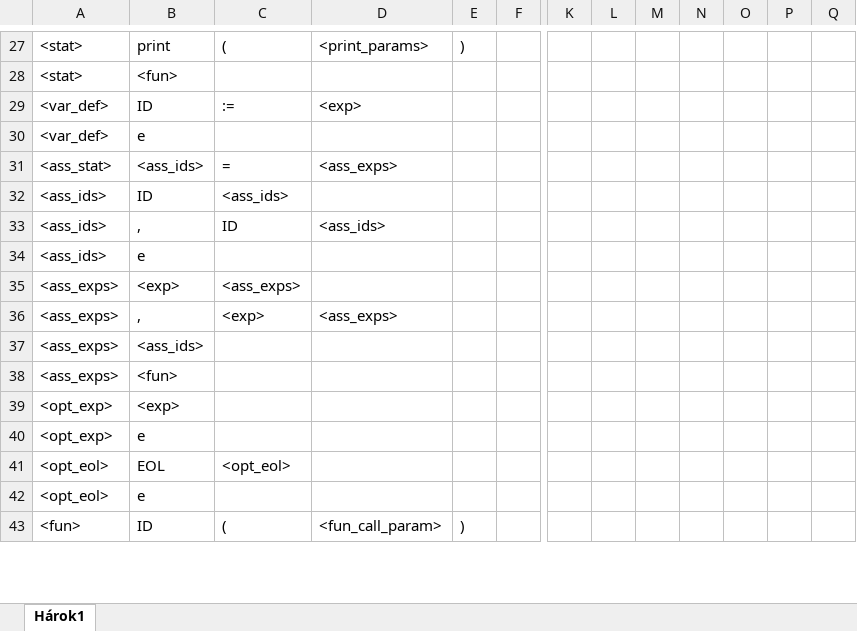
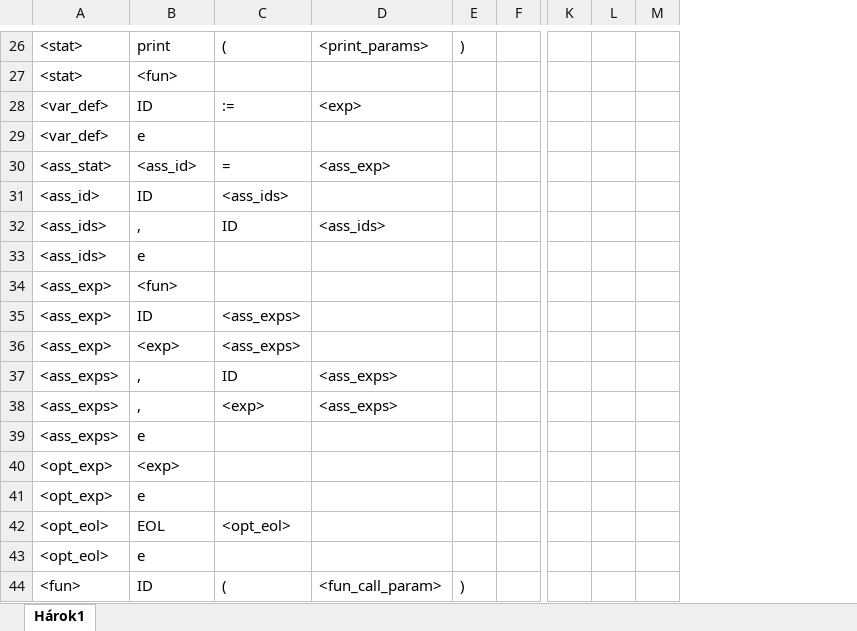
Before and after one commit to miricinka/IFJ20, an Excel workbook: LL_Grammar.xlsx, sheet Hárok1, drawn as a sheet; only a part is shown, gaps mark what is left out; values as stored, in another font and other column widths than the file's, no cell formats; charts and pictures not drawn; removed rows and columns are numbered as before the commit, all else as after; rows hold the shown columns only; the diff covers the shown part only; the diff names each change by its address in the sheet, - before the commit and + after, or states it on an @@ line.

```diff
--- a/LL_Grammar.xlsx (sheet Hárok1)
+++ b/LL_Grammar.xlsx (sheet Hárok1)
+column L, empty
-column M, empty
-column N, empty
-column O, empty
-column P, empty
-column Q, empty
-B30: <ass_ids>
+B30: <ass_id>
-D30: <ass_exps>
+D30: <ass_exp>
-A31: <ass_ids>
+A31: <ass_id>
+row 34: <ass_exp> | <fun>
+row 35: <ass_exp> | ID | <ass_exps>
-A36: <ass_exps>
+A36: <ass_exp>
+row 37: <ass_exps> | , | ID | <ass_exps>
-B39: <ass_ids>
+B39: e
-row 38: <ass_exps> | <fun>
```
Also changed, not shown: 1 added row, 3 removed rows and 22 edited cells elsewhere in this sheet, cell formats, charts or pictures, 9 other files.
